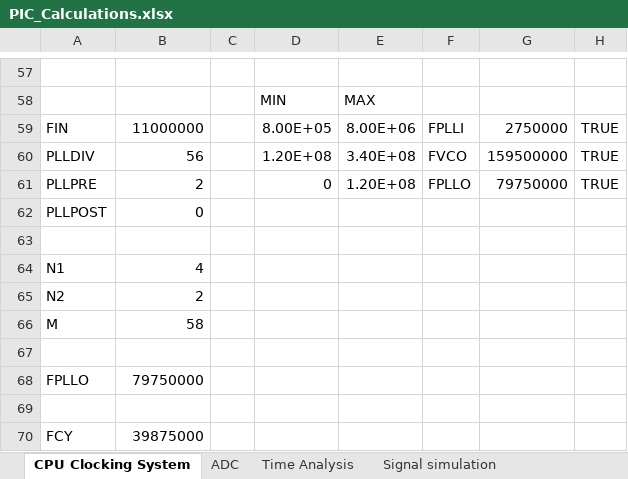
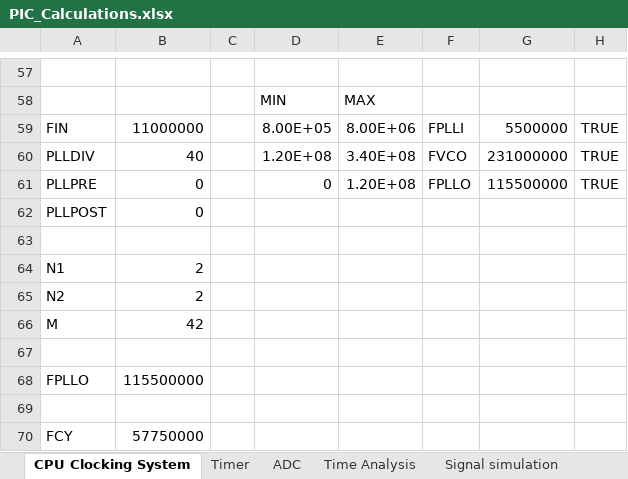
Before and after one commit to armandorl/microarrays, an Excel workbook: MicroArraysFreqPhase/PIC_Calculations.xlsx, sheet CPU Clocking System, drawn as a sheet; only a part is shown, gaps mark what is left out; values as stored, in another font and other column widths than the file's, no borders; charts and pictures not drawn; the diff names each change by its address in the sheet, - before the commit and + after, or states it on an @@ line.

```diff
--- a/MicroArraysFreqPhase/PIC_Calculations.xlsx (sheet CPU Clocking System)
+++ b/MicroArraysFreqPhase/PIC_Calculations.xlsx (sheet CPU Clocking System)
+sheet tab: Timer
-G59: 2750000
+G59: 5500000
-B60: 56
+B60: 40
-G60: 159500000
+G60: 231000000
-B61: 2
+B61: 0
-G61: 79750000
+G61: 115500000
-B64: 4
+B64: 2
-B66: 58
+B66: 42
-B68: 79750000
+B68: 115500000
-B70: 39875000
+B70: 57750000
```
Also changed, not shown: sheet Signal simulation, sheet ADC, charts or pictures, 25 other files.
